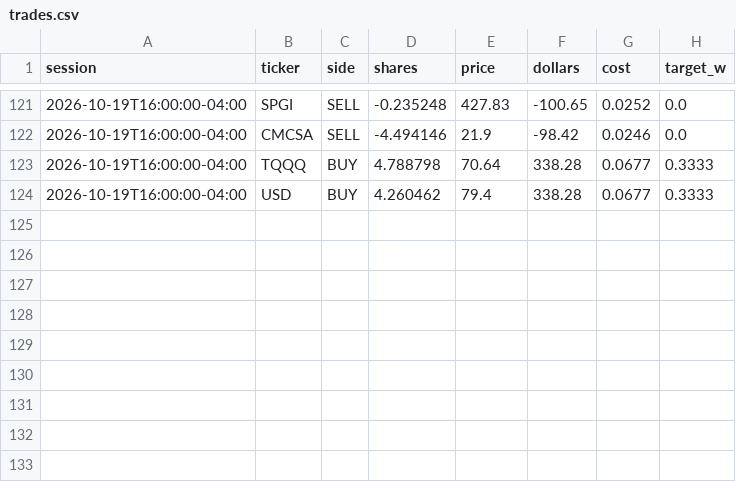
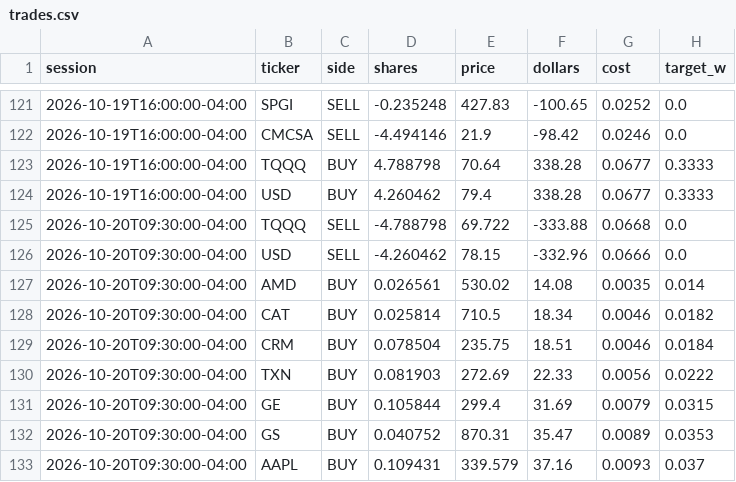
Before and after one commit to CSAyush/quantbot, a CSV file: paper_state/hf/trades.csv, drawn as a sheet; only a part is shown, gaps mark what is left out; the diff names each change by its address in the sheet, - before the commit and + after, or states it on an @@ line.

Commit message:
paper: 2026-10-20 13:36 UTC

```diff
--- a/paper_state/hf/trades.csv
+++ b/paper_state/hf/trades.csv
+row 125: 2026-10-20T09:30:00-04:00 | TQQQ | SELL | -4.788798 | 69.722 | -333.88 | 0.0668 | 0.0
+row 126: 2026-10-20T09:30:00-04:00 | USD | SELL | -4.260462 | 78.15 | -332.96 | 0.0666 | 0.0
+row 127: 2026-10-20T09:30:00-04:00 | AMD | BUY | 0.026561 | 530.02 | 14.08 | 0.0035 | 0.014
+row 128: 2026-10-20T09:30:00-04:00 | CAT | BUY | 0.025814 | 710.5 | 18.34 | 0.0046 | 0.0182
+row 129: 2026-10-20T09:30:00-04:00 | CRM | BUY | 0.078504 | 235.75 | 18.51 | 0.0046 | 0.0184
+row 130: 2026-10-20T09:30:00-04:00 | TXN | BUY | 0.081903 | 272.69 | 22.33 | 0.0056 | 0.0222
+row 131: 2026-10-20T09:30:00-04:00 | GE | BUY | 0.105844 | 299.4 | 31.69 | 0.0079 | 0.0315
+row 132: 2026-10-20T09:30:00-04:00 | GS | BUY | 0.040752 | 870.31 | 35.47 | 0.0089 | 0.0353
+row 133: 2026-10-20T09:30:00-04:00 | AAPL | BUY | 0.109431 | 339.579 | 37.16 | 0.0093 | 0.037
```
Also changed, not shown: paper_state/hf/accounts/alpaca-paper/history.csv, paper_state/hf/accounts/alpaca-paper/trades.csv, 18 other files.
